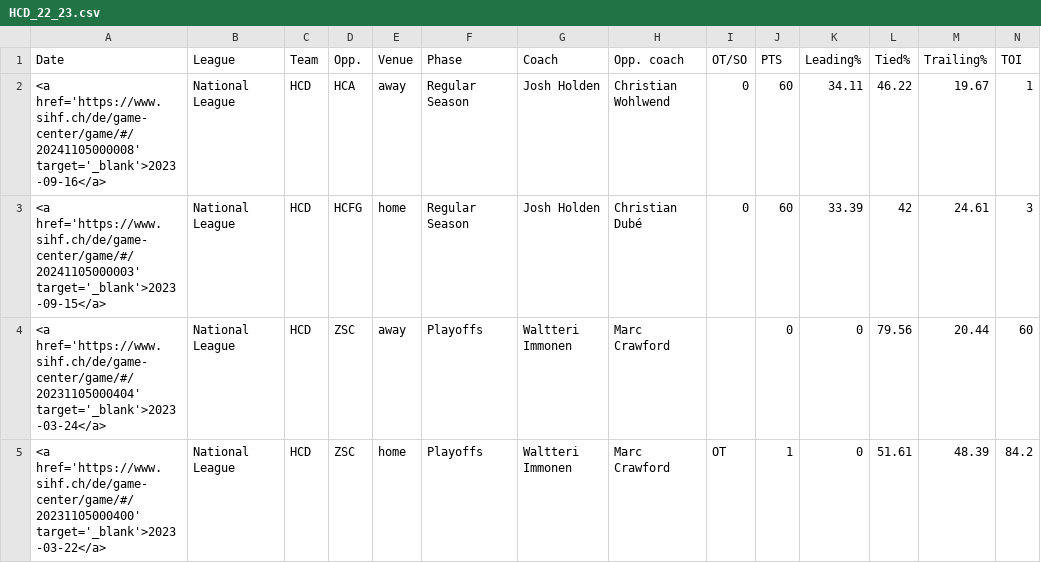
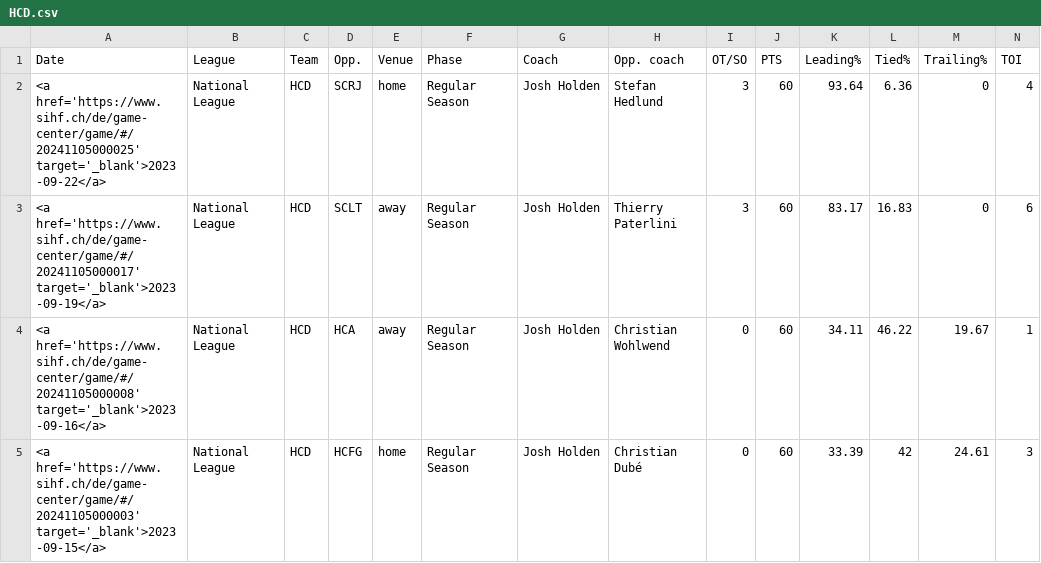
Before and after one commit to drantini/nlpredictor, a CSV file: data/games/HCD.csv (was data/games/HCD_22_23.csv), drawn as a sheet; only a part is shown; the shorter side is filled out with more unchanged rows; rows hold the shown columns only; the diff names each change by its address in the sheet, - before the commit and + after, or states it on an @@ line.

```diff
--- a/data/games/HCD_22_23.csv
+++ b/data/games/HCD.csv
+row 2: <a href='https://www.sihf.ch/de/game-center/game/#/20241105000025' target='_blank'>2023-09-22</a> | National League | HCD | SCRJ | home | Regular Season | Josh Holden | Stefan Hedlund | 3 | 60 | 93.64 | 6.36 | 0 | 4
+row 3: <a href='https://www.sihf.ch/de/game-center/game/#/20241105000017' target='_blank'>2023-09-19</a> | National League | HCD | SCLT | away | Regular Season | Josh Holden | Thierry Paterlini | 3 | 60 | 83.17 | 16.83 | 0 | 6
```
Also changed, not shown: data/games/EVZ.csv, data/games/SCRJ.csv, 43 other files.
